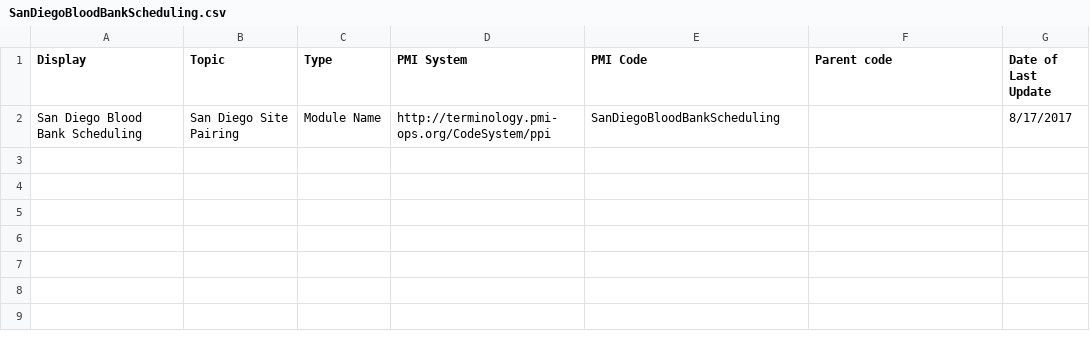
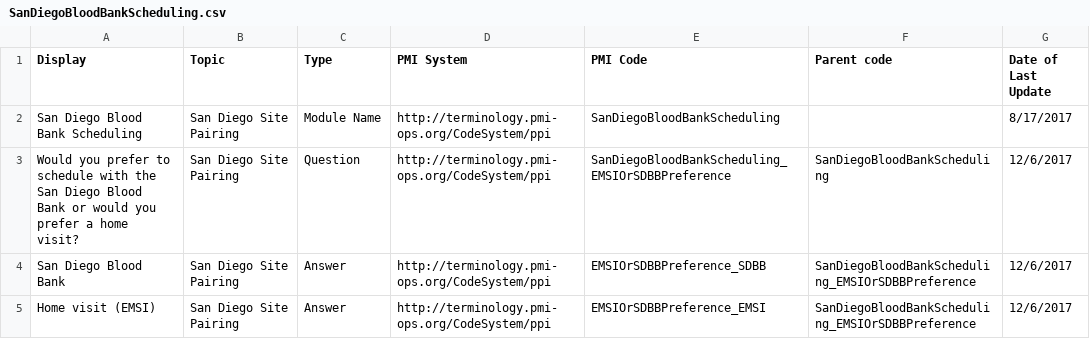
Before and after one commit to all-of-us-terminology/codebook-to-fhir, a CSV file: sheets/SanDiegoBloodBankScheduling.csv, drawn as a sheet.

```diff
--- a/sheets/SanDiegoBloodBankScheduling.csv
+++ b/sheets/SanDiegoBloodBankScheduling.csv
@@ -2 +2,4 @@ Display,Topic,Type,PMI System,PMI Code,Parent code,Date of Last Update
 San Diego Blood Bank Scheduling,San Diego Site Pairing,Module Name,http://terminology.pmi-ops.org/CodeSystem/ppi,SanDiegoBloodBankScheduling,,8/17/2017
+Would you prefer to schedule with the San Diego Blood Bank or would you prefer a home visit?,San Diego Site Pairing,Question,http://terminology.pmi-ops.org/CodeSystem/ppi,SanDiegoBloodBankScheduling_EMSIOrSDBBPreference,SanDiegoBloodBankScheduling,12/6/2017
+San Diego Blood Bank,San Diego Site Pairing,Answer,http://terminology.pmi-ops.org/CodeSystem/ppi,EMSIOrSDBBPreference_SDBB,SanDiegoBloodBankScheduling_EMSIOrSDBBPreference,12/6/2017
+Home visit (EMSI),San Diego Site Pairing,Answer,http://terminology.pmi-ops.org/CodeSystem/ppi,EMSIOrSDBBPreference_EMSI,SanDiegoBloodBankScheduling_EMSIOrSDBBPreference,12/6/2017
```
Also changed, not shown: 3 other files.
